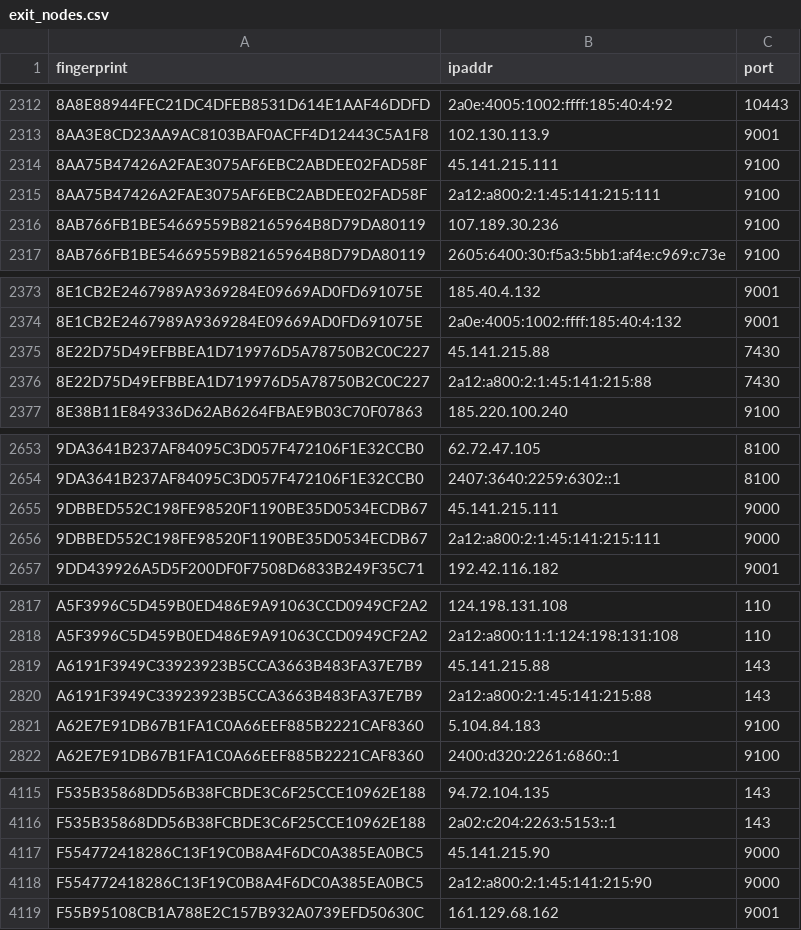
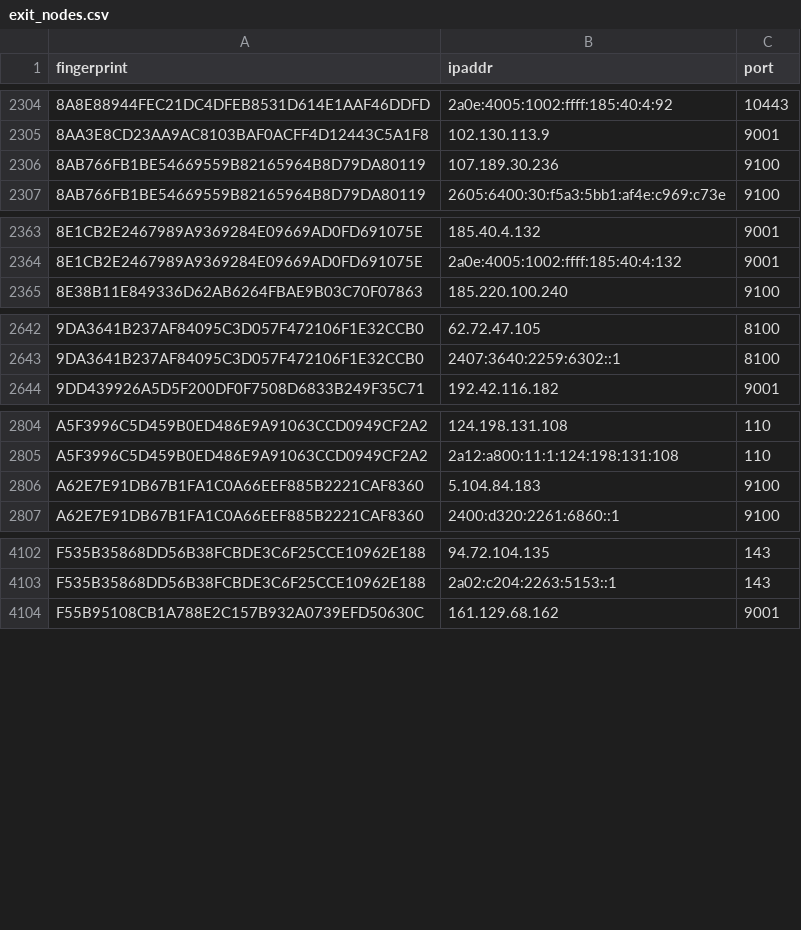
Before and after one commit to 0xPratikPatil/peel-the-net, a CSV file: dataset/exit_nodes.csv, drawn as a sheet; only a part is shown, gaps mark what is left out; removed rows and columns are numbered as before the commit, all else as after; the diff covers the shown part only; the diff names each change by its address in the sheet, - before the commit and + after, or states it on an @@ line.

```diff
--- a/dataset/exit_nodes.csv
+++ b/dataset/exit_nodes.csv
-row 2314: 8AA75B47426A2FAE3075AF6EBC2ABDEE02FAD58F | 45.141.215.111 | 9100
-row 2315: 8AA75B47426A2FAE3075AF6EBC2ABDEE02FAD58F | 2a12:a800:2:1:45:141:215:111 | 9100
-row 2375: 8E22D75D49EFBBEA1D719976D5A78750B2C0C227 | 45.141.215.88 | 7430
-row 2376: 8E22D75D49EFBBEA1D719976D5A78750B2C0C227 | 2a12:a800:2:1:45:141:215:88 | 7430
-row 2655: 9DBBED552C198FE98520F1190BE35D0534ECDB67 | 45.141.215.111 | 9000
-row 2656: 9DBBED552C198FE98520F1190BE35D0534ECDB67 | 2a12:a800:2:1:45:141:215:111 | 9000
-row 2819: A6191F3949C33923923B5CCA3663B483FA37E7B9 | 45.141.215.88 | 143
-row 2820: A6191F3949C33923923B5CCA3663B483FA37E7B9 | 2a12:a800:2:1:45:141:215:88 | 143
-row 4117: F554772418286C13F19C0B8A4F6DC0A385EA0BC5 | 45.141.215.90 | 9000
-row 4118: F554772418286C13F19C0B8A4F6DC0A385EA0BC5 | 2a12:a800:2:1:45:141:215:90 | 9000
```
Also changed, not shown: 5 added rows and 14 removed rows elsewhere in this file, dataset/all_nodes.csv, dataset/guard_nodes.csv, 3 other files.
